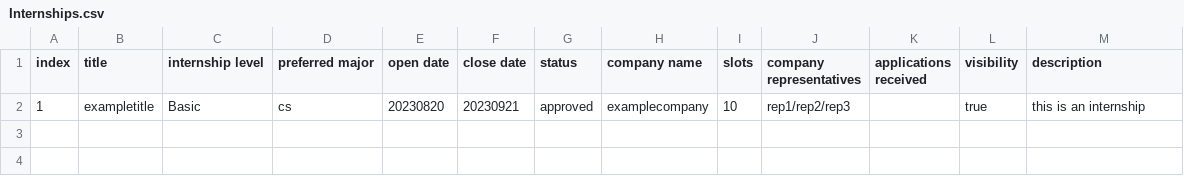
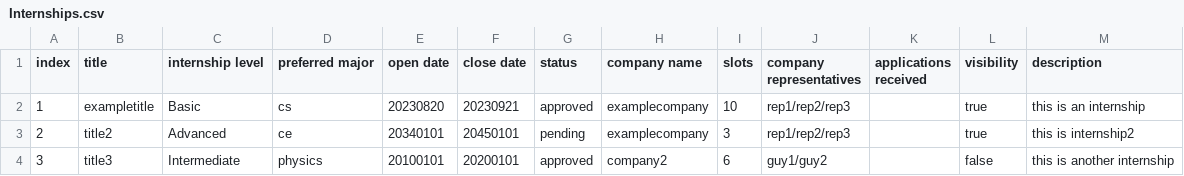
Before and after one commit to raywangruihua/SC2002, a CSV file: src/main/resources/Internships.csv, drawn as a sheet; the diff names each change by its address in the sheet, - before the commit and + after, or states it on an @@ line.

```diff
--- a/src/main/resources/Internships.csv
+++ b/src/main/resources/Internships.csv
+row 3: 2 | title2 | Advanced | ce | 20340101 | 20450101 | pending | examplecompany | 3 | rep1/rep2/rep3 |  | true | this is internship2
+row 4: 3 | title3 | Intermediate | physics | 20100101 | 20200101 | approved | company2 | 6 | guy1/guy2 |  | false | this is another internship
```
Also changed, not shown: 4 other files.
